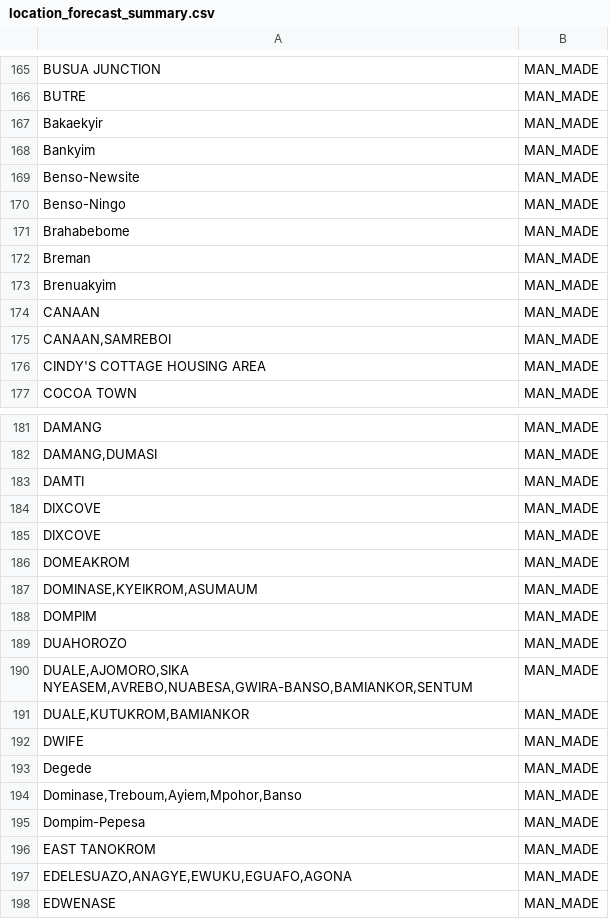
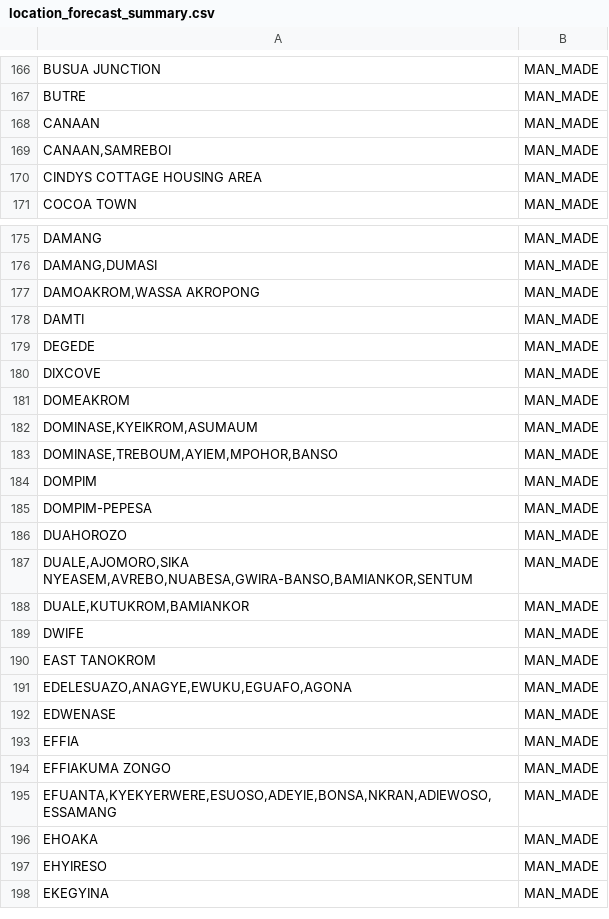
Before and after one commit to dev-kweku/PredictiveModel, a CSV file: data/processed/location_forecast_summary.csv, drawn as a sheet; only a part is shown, gaps mark what is left out; the shorter side is filled out with more unchanged rows; the diff covers the shown part only.

```diff
--- a/data/processed/location_forecast_summary.csv
+++ b/data/processed/location_forecast_summary.csv
@@ -168,12 +167,5 @@ BUSUA JUNCTION,MAN_MADE
 BUTRE,MAN_MADE
-Bakaekyir,MAN_MADE
-Bankyim,MAN_MADE
-Benso-Newsite,MAN_MADE
-Benso-Ningo,MAN_MADE
-Brahabebome,MAN_MADE
-Breman,MAN_MADE
-Brenuakyim,MAN_MADE
 CANAAN,MAN_MADE
 "CANAAN,SAMREBOI",MAN_MADE
-CINDY'S COTTAGE HOUSING AREA,MAN_MADE
+CINDYS COTTAGE HOUSING AREA,MAN_MADE
 COCOA TOWN,MAN_MADE
@@ -184,3 +176,4 @@ DAMANG,MAN_MADE
 "DAMANG,DUMASI",MAN_MADE
+"DAMOAKROM,WASSA AKROPONG",MAN_MADE
 DAMTI,MAN_MADE
-DIXCOVE,MAN_MADE
+DEGEDE,MAN_MADE
@@ -189,3 +182,5 @@ DOMEAKROM,MAN_MADE
 "DOMINASE,KYEIKROM,ASUMAUM",MAN_MADE
+"DOMINASE,TREBOUM,AYIEM,MPOHOR,BANSO",MAN_MADE
 DOMPIM,MAN_MADE
+DOMPIM-PEPESA,MAN_MADE
 DUAHOROZO,MAN_MADE
@@ -194,5 +189,2 @@ DUAHOROZO,MAN_MADE
 DWIFE,MAN_MADE
-Degede,MAN_MADE
-"Dominase,Treboum,Ayiem,Mpohor,Banso",MAN_MADE
-Dompim-Pepesa,MAN_MADE
 EAST TANOKROM,MAN_MADE
```
Also changed, not shown: 31 added rows, 41 removed rows, 1 moved row and 11 edited cells elsewhere in this file, data/processed/cleaned_disaster_data.csv, data/processed/disaster_percentages.csv, 12 other files.
